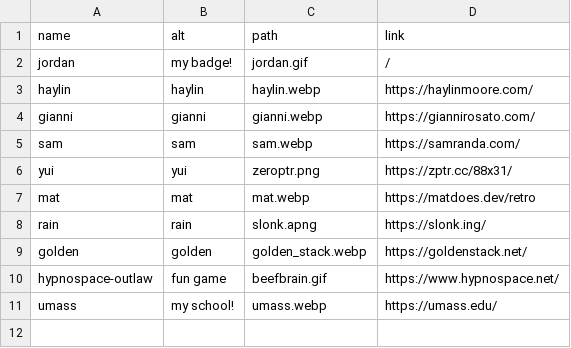
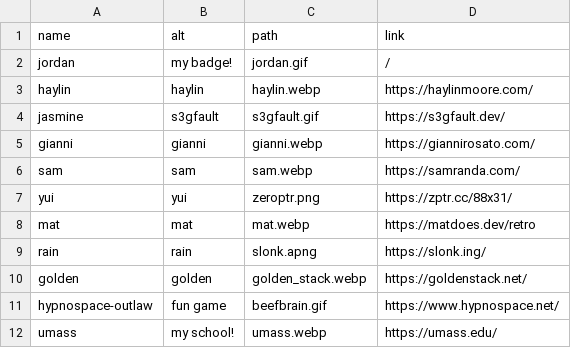
Before and after one commit to jordaeday/jordane.day, a CSV file: public/badges/badges.csv, drawn as a sheet.

```diff
--- a/public/badges/badges.csv
+++ b/public/badges/badges.csv
@@ -3,2 +3,3 @@ jordan,my badge!,jordan.gif,/
 haylin,haylin,haylin.webp,https://haylinmoore.com/
+jasmine,s3gfault,s3gfault.gif,https://s3gfault.dev/
 gianni,gianni,gianni.webp,https://giannirosato.com/
```
Also changed, not shown: 1 other file.
